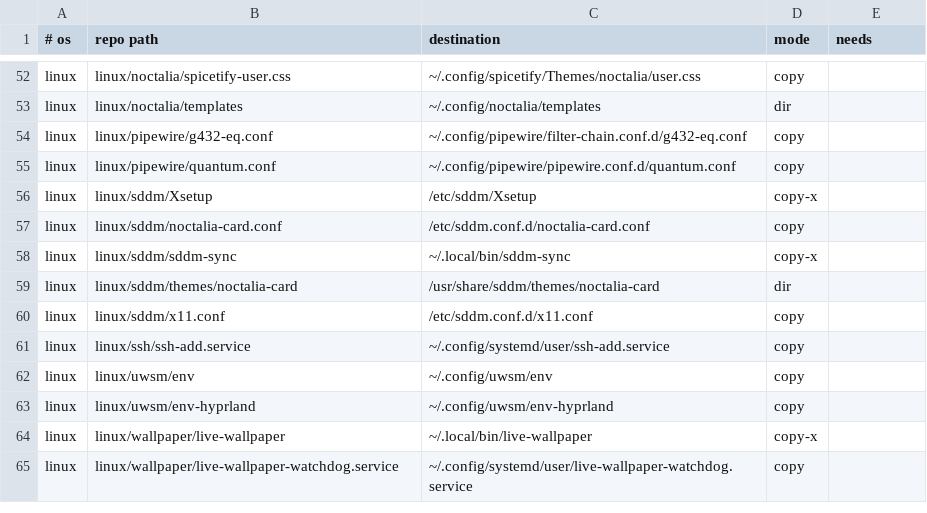
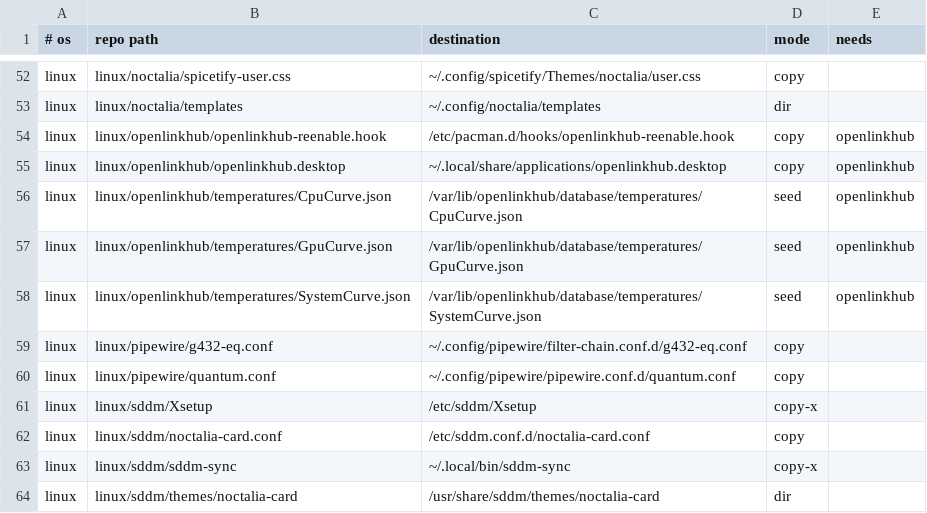
Before and after one commit to roynulrohan/dotfiles, a TSV file: manifest.tsv, drawn as a sheet; only a part is shown, gaps mark what is left out; the shorter side is filled out with more unchanged rows; the diff names each change by its address in the sheet, - before the commit and + after, or states it on an @@ line.

Commit message:
openlinkhub: case fans follow CPU and GPU temperatures (cachy-os)
On Linux the Commander Core XT ran the fan curves stored in its memory by
iCUE. Those curves can only use the hub's temperature probe. In a full CPU
load the probe rose 1 C while the CPU rose 27 C, so the fans barely
ramped. On Windows, iCUE drives the fans from software sensors while it
runs, which is why the same curves seemed to work there.

OpenLinkHub replaces iCUE: it has its own driver for the Core XT, reads
CPU and GPU temperatures and sets the fans every 3 seconds. Rear exhaust
follows the CPU, the bottom intakes follow the GPU they blow onto, and the
front intakes follow the hotter of the two. CoolerControl was the other
option, but it drives Corsair hubs through liquidctl, whose Core XT
support is marked experimental.

The pacman hook exists because the package disables its service before
every upgrade and never enables it again. The first-install udev step
exists because udev loaded the package's rule before the openlinkhub user
existed and dropped the owner; a rule reload did not fix that, a udev
restart did.

Motherboard fans (CPU cooler, top exhausts) stay on the BIOS curves. This
board's fan chip needs the out-of-tree nct6687d module, rebuilt on every
kernel update, for a job the BIOS already does.

The balanced power profile measured 49.7 C Tctl at light desktop load
against 55.9 C for performance, with the same all-core benchmark score.

```diff
--- a/manifest.tsv
+++ b/manifest.tsv
+row 54: linux | linux/openlinkhub/openlinkhub-reenable.hook | /etc/pacman.d/hooks/openlinkhub-reenable.hook | copy | openlinkhub
+row 55: linux | linux/openlinkhub/openlinkhub.desktop | ~/.local/share/applications/openlinkhub.desktop | copy | openlinkhub
+row 56: linux | linux/openlinkhub/temperatures/CpuCurve.json | /var/lib/openlinkhub/database/temperatures/CpuCurve.json | seed | openlinkhub
+row 57: linux | linux/openlinkhub/temperatures/GpuCurve.json | /var/lib/openlinkhub/database/temperatures/GpuCurve.json | seed | openlinkhub
+row 58: linux | linux/openlinkhub/temperatures/SystemCurve.json | /var/lib/openlinkhub/database/temperatures/SystemCurve.json | seed | openlinkhub
```
Also changed, not shown: 9 other files.
